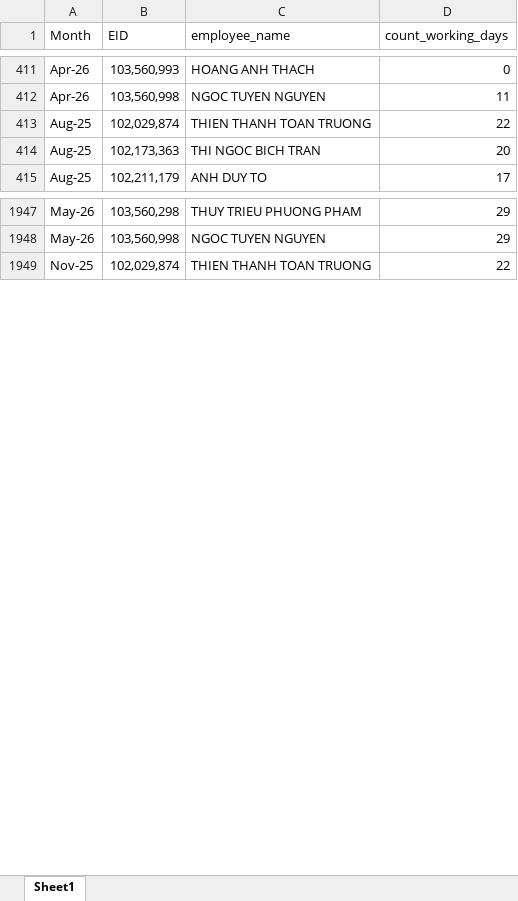
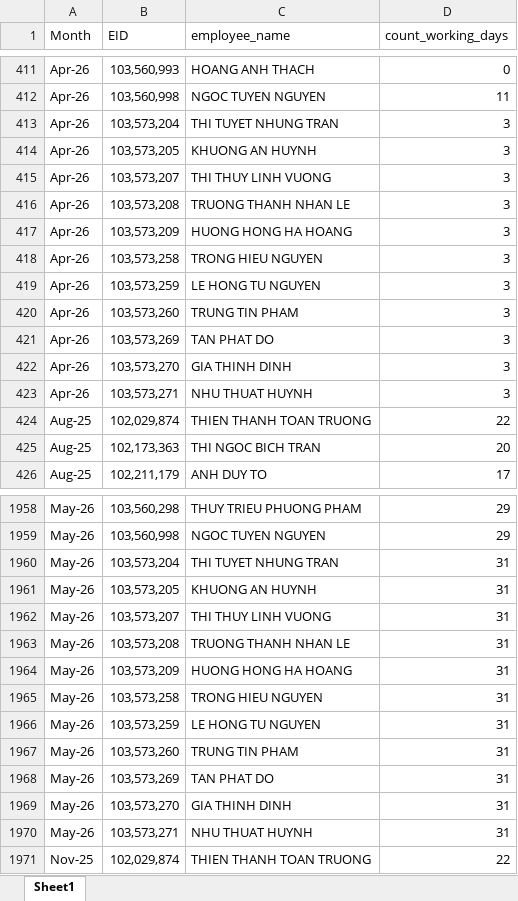
Before and after one commit to NguyenHuuChinh1998/CODE, an Excel workbook: ramco_count_working_days.xlsx, sheet Sheet1, drawn as a sheet; only a part is shown, gaps mark what is left out; values as stored, in another font and other column widths than the file's, no borders; table styles not drawn; the diff covers the shown part only; the diff names each change by its address in the sheet, - before the commit and + after, or states it on an @@ line.

```diff
--- a/ramco_count_working_days.xlsx (sheet Sheet1)
+++ b/ramco_count_working_days.xlsx (sheet Sheet1)
+row 413: Apr-26 | 103,573,204 | THI TUYET NHUNG TRAN | 3
+row 414: Apr-26 | 103,573,205 | KHUONG AN HUYNH | 3
+row 415: Apr-26 | 103,573,207 | THI THUY LINH VUONG | 3
+row 416: Apr-26 | 103,573,208 | TRUONG THANH NHAN LE | 3
+row 417: Apr-26 | 103,573,209 | HUONG HONG HA HOANG | 3
+row 418: Apr-26 | 103,573,258 | TRONG HIEU NGUYEN | 3
+row 419: Apr-26 | 103,573,259 | LE HONG TU NGUYEN | 3
+row 420: Apr-26 | 103,573,260 | TRUNG TIN PHAM | 3
+row 421: Apr-26 | 103,573,269 | TAN PHAT DO | 3
+row 422: Apr-26 | 103,573,270 | GIA THINH DINH | 3
+row 423: Apr-26 | 103,573,271 | NHU THUAT HUYNH | 3
+row 1960: May-26 | 103,573,204 | THI TUYET NHUNG TRAN | 31
+row 1961: May-26 | 103,573,205 | KHUONG AN HUYNH | 31
+row 1962: May-26 | 103,573,207 | THI THUY LINH VUONG | 31
+row 1963: May-26 | 103,573,208 | TRUONG THANH NHAN LE | 31
+row 1964: May-26 | 103,573,209 | HUONG HONG HA HOANG | 31
+row 1965: May-26 | 103,573,258 | TRONG HIEU NGUYEN | 31
+row 1966: May-26 | 103,573,259 | LE HONG TU NGUYEN | 31
+row 1967: May-26 | 103,573,260 | TRUNG TIN PHAM | 31
+row 1968: May-26 | 103,573,269 | TAN PHAT DO | 31
+row 1969: May-26 | 103,573,270 | GIA THINH DINH | 31
+row 1970: May-26 | 103,573,271 | NHU THUAT HUYNH | 31
```
Also changed, not shown: 34 edited cells elsewhere in this sheet, sea_productive.xlsx, 17 other files.
